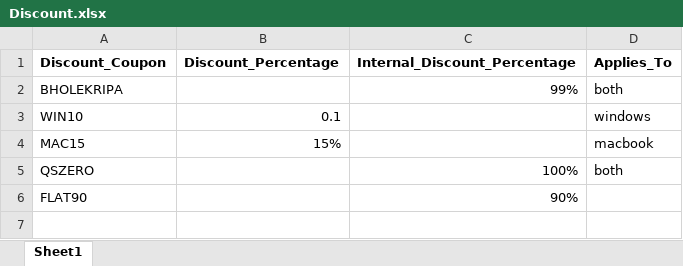
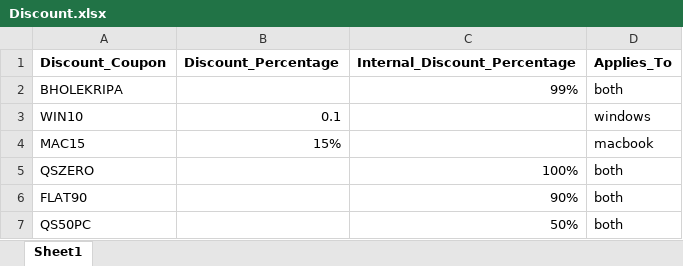
Before and after one commit to quicksoftware-gl/quicksoftwares, an Excel workbook: Discount.xlsx, sheet Sheet1, drawn as a sheet; values as stored, in another font and other column widths than the file's, no borders; the diff names each change by its address in the sheet, - before the commit and + after, or states it on an @@ line.

Commit message:
Add files via upload

```diff
--- a/Discount.xlsx (sheet Sheet1)
+++ b/Discount.xlsx (sheet Sheet1)
-D6 (Applies_To): (empty)
+D6 (Applies_To): both
+row 7: QS50PC |  | 50% | both
```
